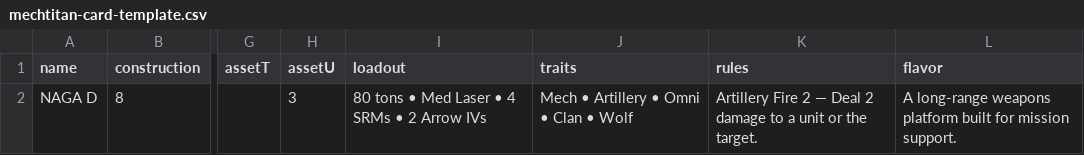
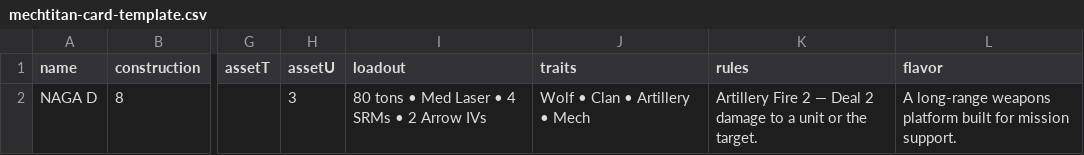
Before and after one commit to Nathan-Culver/mechtitan-card-forge, a CSV file: mechtitan-card-template.csv, drawn as a sheet; only a part is shown, gaps mark what is left out; the diff names each change by its address in the sheet, - before the commit and + after, or states it on an @@ line.

Commit message:
Refine balance details and inline asset pills

```diff
--- a/mechtitan-card-template.csv
+++ b/mechtitan-card-template.csv
-J2 (traits): Mech • Artillery • Omni • Clan • Wolf
+J2 (traits): Wolf • Clan • Artillery • Mech
```
Also changed, not shown: 4 other files.
